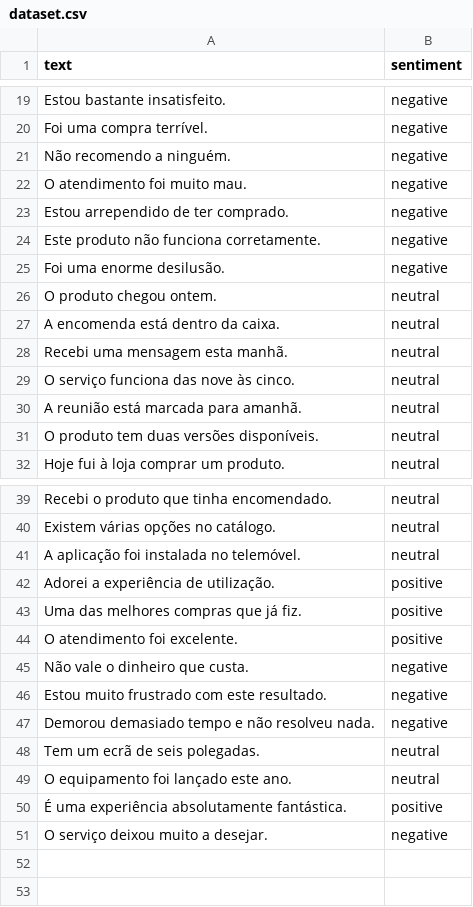
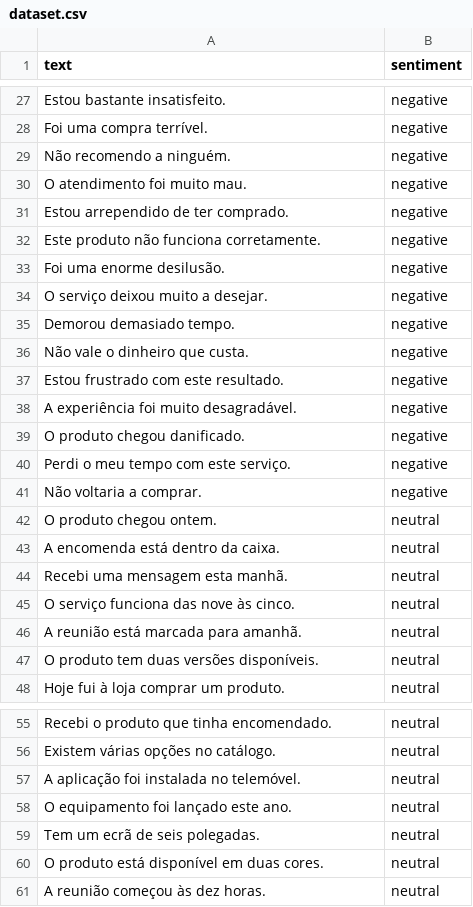
Before and after one commit to ruben42/sentiment-analysis-ai, a CSV file: data/dataset.csv, drawn as a sheet; only a part is shown, gaps mark what is left out; the diff covers the shown part only.

```diff
--- a/data/dataset.csv
+++ b/data/dataset.csv
@@ -25,2 +33,10 @@ text,sentiment
 "Foi uma enorme desilusão.",negative
+"O serviço deixou muito a desejar.",negative
+"Demorou demasiado tempo.",negative
+"Não vale o dinheiro que custa.",negative
+"Estou frustrado com este resultado.",negative
+"A experiência foi muito desagradável.",negative
+"O produto chegou danificado.",negative
+"Perdi o meu tempo com este serviço.",negative
+"Não voltaria a comprar.",negative
 "O produto chegou ontem.",neutral
@@ -41,11 +57,5 @@ text,sentiment
 "A aplicação foi instalada no telemóvel.",neutral
-"Adorei a experiência de utilização.",positive
-"Uma das melhores compras que já fiz.",positive
-"O atendimento foi excelente.",positive
-"Não vale o dinheiro que custa.",negative
-"Estou muito frustrado com este resultado.",negative
-"Demorou demasiado tempo e não resolveu nada.",negative
+"O equipamento foi lançado este ano.",neutral
 "Tem um ecrã de seis polegadas.",neutral
-"O equipamento foi lançado este ano.",neutral
-"É uma experiência absolutamente fantástica.",positive
-"O serviço deixou muito a desejar.",negative
+"O produto está disponível em duas cores.",neutral
+"A reunião começou às dez horas.",neutral
```
Also changed, not shown: 8 added rows and 4 edited cells elsewhere in this file, 13 other files.
